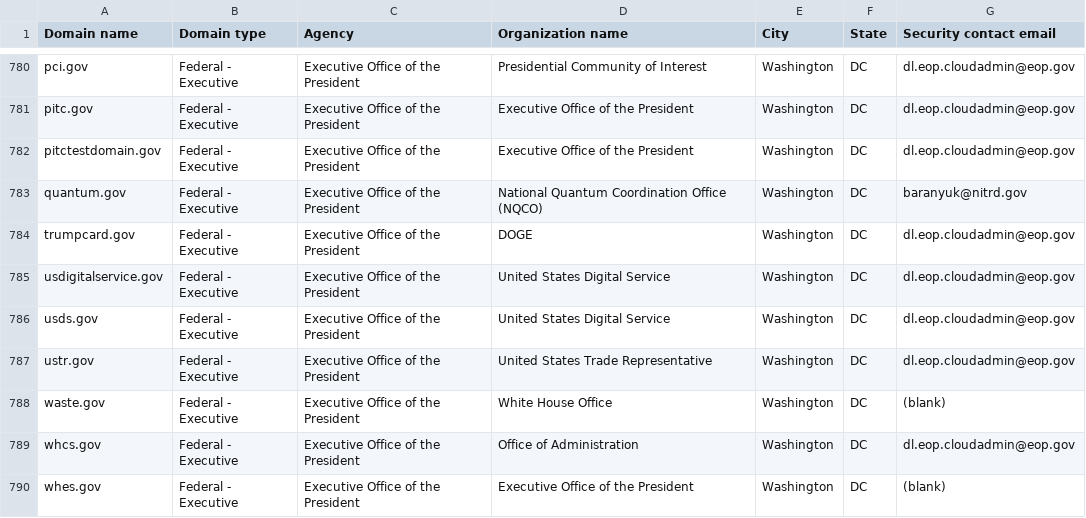
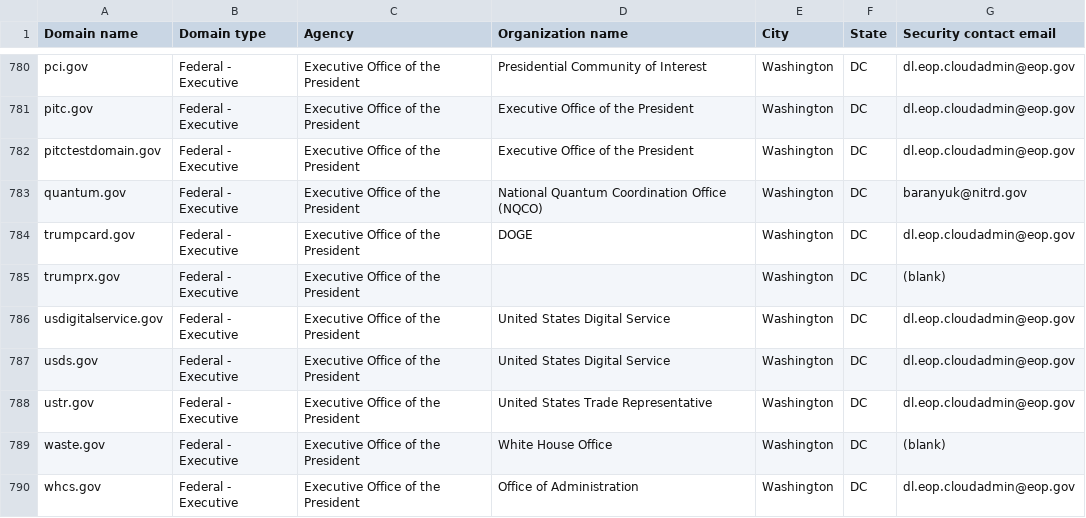
Before and after one commit to LadyPhoeynix/dotgov-data, a CSV file: current-federal.csv, drawn as a sheet; only a part is shown, gaps mark what is left out; the shorter side is filled out with more unchanged rows; the diff names each change by its address in the sheet, - before the commit and + after, or states it on an @@ line.

Commit message:
Flat: latest data (2025-10-06T06:39:14.423Z) {   "date": "2025-10-06T06:39:14.423Z",   "files": [     {       "name": "current-federal.csv",       "deltaBytes": 90,       "source": "https://manage.get.gov/api/v1/get-report/current-federal"     },     {       "name": "current-full.csv",       "deltaBytes": 90,       "source": "https://manage.get.gov/api/v1/get-report/current-full"     }   ] }

```diff
--- a/current-federal.csv
+++ b/current-federal.csv
+row 785: trumprx.gov | Federal - Executive | Executive Office of the President |  | Washington | DC | (blank)
```
Also changed, not shown: 1 other file.
